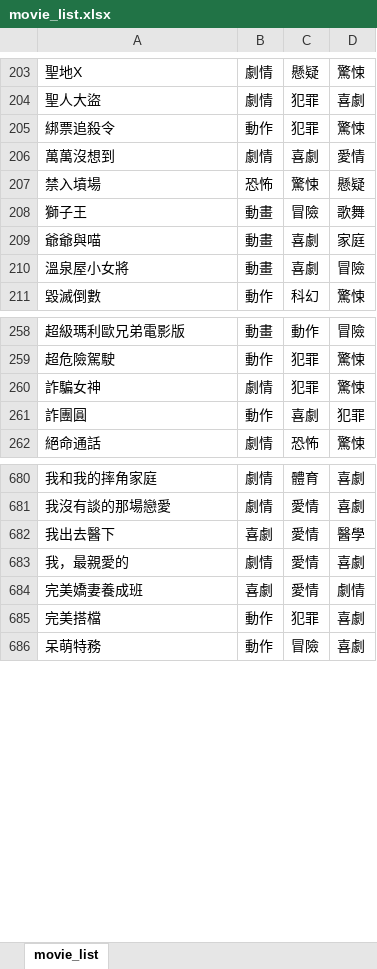
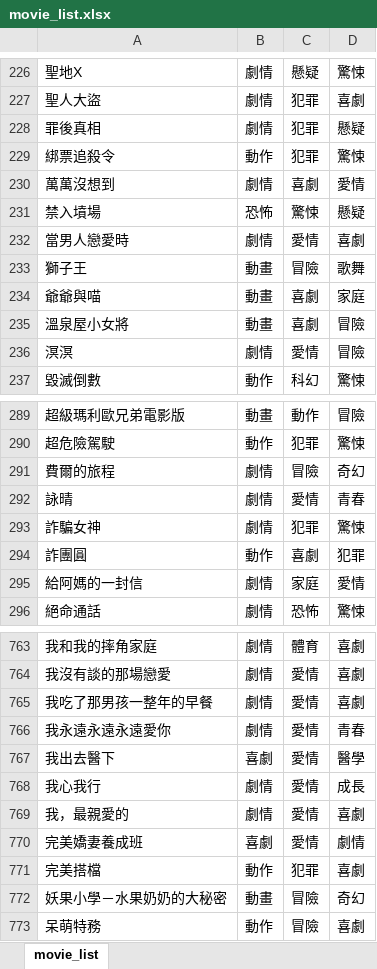
Before and after one commit to allenwch/ptt_movie, an Excel workbook: movie_list.xlsx, sheet movie_list, drawn as a sheet; only a part is shown, gaps mark what is left out; values as stored, in another font and other column widths than the file's, no cell formats; charts and pictures not drawn; the diff covers the shown part only; the diff names each change by its address in the sheet, - before the commit and + after, or states it on an @@ line.

Commit message:
updated movie list

```diff
--- a/movie_list.xlsx (sheet movie_list)
+++ b/movie_list.xlsx (sheet movie_list)
+row 228: 罪後真相 | 劇情 | 犯罪 | 懸疑
+row 232: 當男人戀愛時 | 劇情 | 愛情 | 喜劇
+row 236: 溟溟 | 劇情 | 愛情 | 冒險
+row 291: 費爾的旅程 | 劇情 | 冒險 | 奇幻
+row 292: 詠晴 | 劇情 | 愛情 | 青春
+row 295: 給阿媽的一封信 | 劇情 | 家庭 | 愛情
+row 765: 我吃了那男孩一整年的早餐 | 劇情 | 愛情 | 喜劇
+row 766: 我永遠永遠永遠愛你 | 劇情 | 愛情 | 青春
+row 768: 我心我行 | 劇情 | 愛情 | 成長
+row 772: 妖果小學－水果奶奶的大秘密 | 動畫 | 冒險 | 奇幻
```
Also changed, not shown: 112 added rows, 1 moved row and 1 edited cell elsewhere in this sheet, cell formats, charts or pictures, 1 other file.
